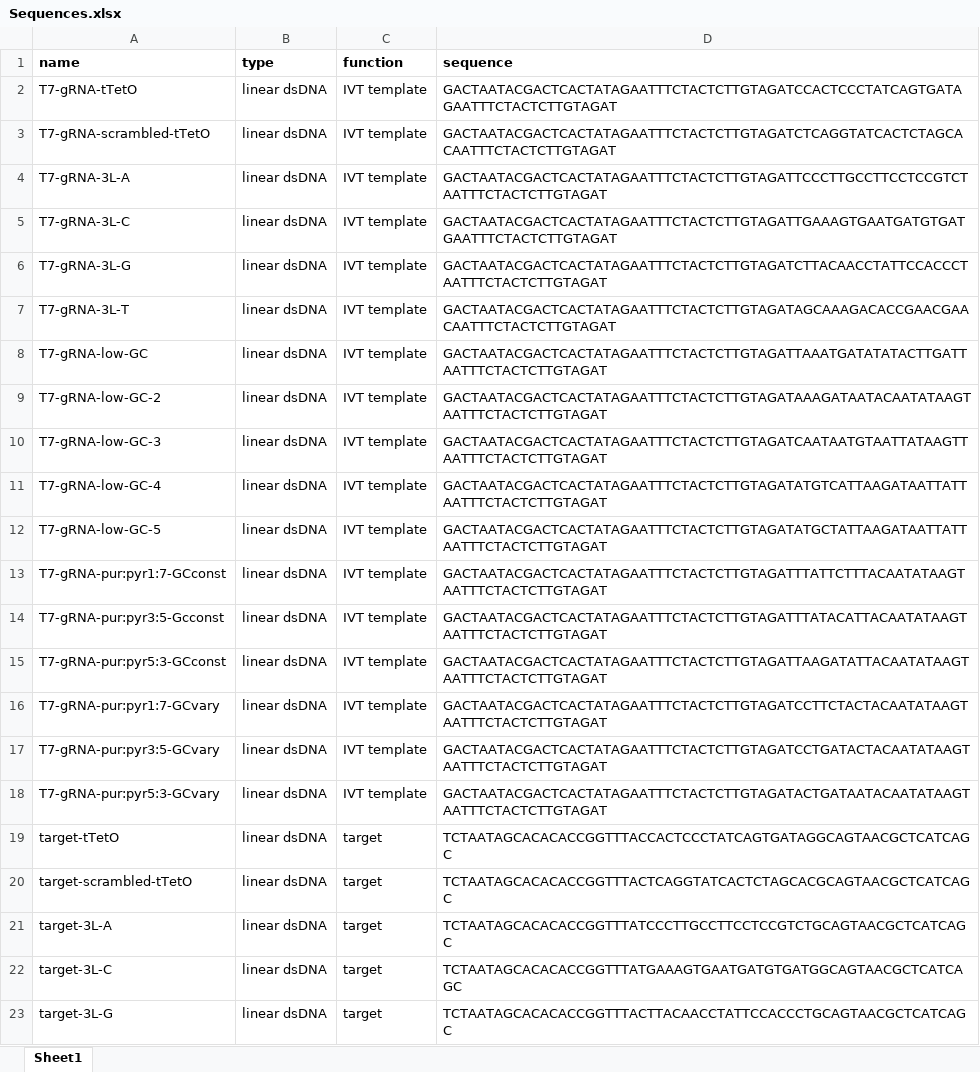
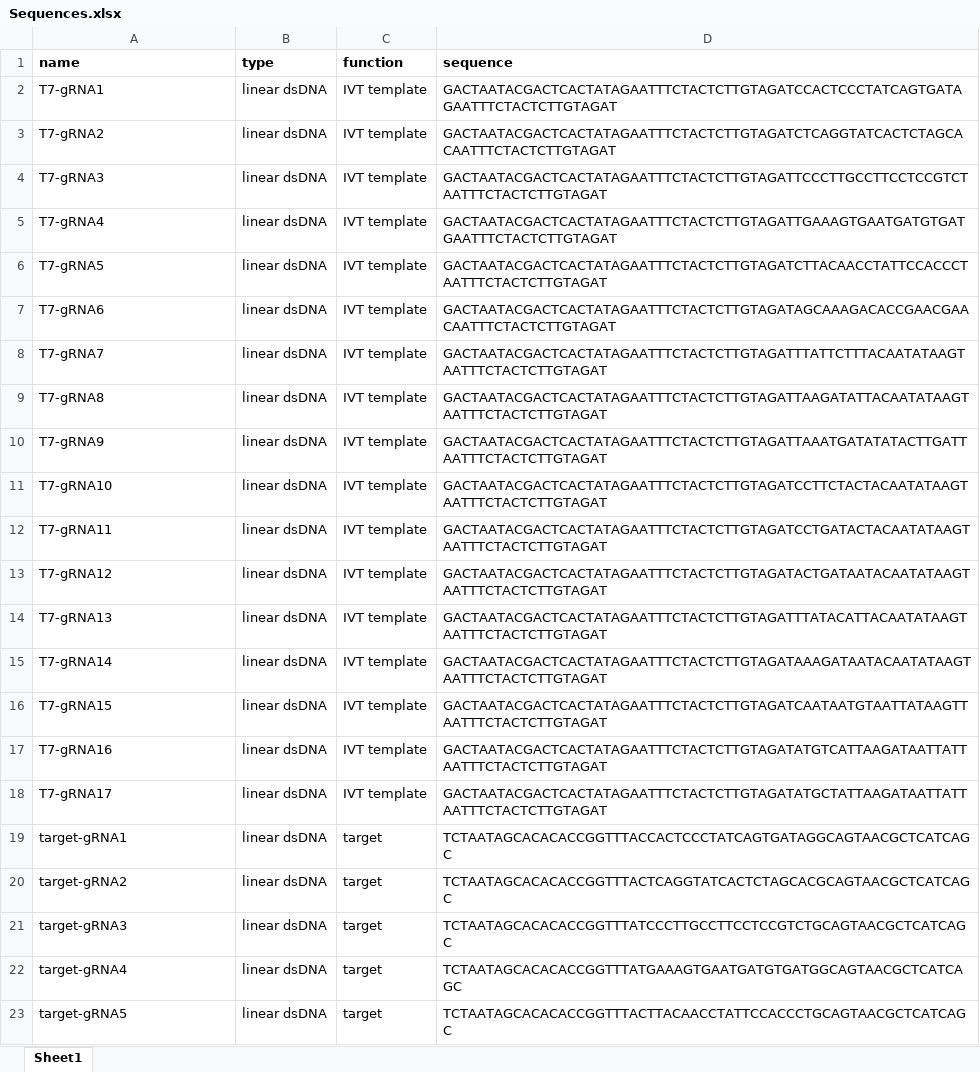
Before and after one commit to TomTom9595/Cas12a-Complex-Environment, an Excel workbook: Sequence Table/Sequences.xlsx, sheet Sheet1, drawn as a sheet; only a part is shown; values as stored, in another font and other column widths than the file's, no borders; the diff covers the shown part only; the diff names each change by its address in the sheet, - before the commit and + after, or states it on an @@ line.

Commit message:
Add files via upload
Updated Sequences file

```diff
--- a/Sequence Table/Sequences.xlsx (sheet Sheet1)
+++ b/Sequence Table/Sequences.xlsx (sheet Sheet1)
-A2 (name): T7-gRNA-tTetO
+A2 (name): T7-gRNA1
-A3 (name): T7-gRNA-scrambled-tTetO
+A3 (name): T7-gRNA2
-A4 (name): T7-gRNA-3L-A
+A4 (name): T7-gRNA3
-A5 (name): T7-gRNA-3L-C
+A5 (name): T7-gRNA4
-A6 (name): T7-gRNA-3L-G
+A6 (name): T7-gRNA5
-A7 (name): T7-gRNA-3L-T
+A7 (name): T7-gRNA6
-A8 (name): T7-gRNA-low-GC
+A8 (name): T7-gRNA7
-D8 (sequence): GACTAATACGACTCACTATAGAATTTCTACTCTTGTAGATTAAATGATATATACTTGATTAATTTCTACTCTTGTAGAT
+D8 (sequence): GACTAATACGACTCACTATAGAATTTCTACTCTTGTAGATTTATTCTTTACAATATAAGTAATTTCTACTCTTGTAGAT
-A9 (name): T7-gRNA-low-GC-2
+A9 (name): T7-gRNA8
-D9 (sequence): GACTAATACGACTCACTATAGAATTTCTACTCTTGTAGATAAAGATAATACAATATAAGTAATTTCTACTCTTGTAGAT
+D9 (sequence): GACTAATACGACTCACTATAGAATTTCTACTCTTGTAGATTAAGATATTACAATATAAGTAATTTCTACTCTTGTAGAT
-A10 (name): T7-gRNA-low-GC-3
+A10 (name): T7-gRNA9
-D10 (sequence): GACTAATACGACTCACTATAGAATTTCTACTCTTGTAGATCAATAATGTAATTATAAGTTAATTTCTACTCTTGTAGAT
+D10 (sequence): GACTAATACGACTCACTATAGAATTTCTACTCTTGTAGATTAAATGATATATACTTGATTAATTTCTACTCTTGTAGAT
-A11 (name): T7-gRNA-low-GC-4
+A11 (name): T7-gRNA10
-D11 (sequence): GACTAATACGACTCACTATAGAATTTCTACTCTTGTAGATATGTCATTAAGATAATTATTAATTTCTACTCTTGTAGAT
+D11 (sequence): GACTAATACGACTCACTATAGAATTTCTACTCTTGTAGATCCTTCTACTACAATATAAGTAATTTCTACTCTTGTAGAT
-A12 (name): T7-gRNA-low-GC-5
+A12 (name): T7-gRNA11
-D12 (sequence): GACTAATACGACTCACTATAGAATTTCTACTCTTGTAGATATGCTATTAAGATAATTATTAATTTCTACTCTTGTAGAT
+D12 (sequence): GACTAATACGACTCACTATAGAATTTCTACTCTTGTAGATCCTGATACTACAATATAAGTAATTTCTACTCTTGTAGAT
-A13 (name): T7-gRNA-pur:pyr1:7-GCconst
+A13 (name): T7-gRNA12
-D13 (sequence): GACTAATACGACTCACTATAGAATTTCTACTCTTGTAGATTTATTCTTTACAATATAAGTAATTTCTACTCTTGTAGAT
+D13 (sequence): GACTAATACGACTCACTATAGAATTTCTACTCTTGTAGATACTGATAATACAATATAAGTAATTTCTACTCTTGTAGAT
-A14 (name): T7-gRNA-pur:pyr3:5-Gcconst
+A14 (name): T7-gRNA13
-A15 (name): T7-gRNA-pur:pyr5:3-GCconst
+A15 (name): T7-gRNA14
-D15 (sequence): GACTAATACGACTCACTATAGAATTTCTACTCTTGTAGATTAAGATATTACAATATAAGTAATTTCTACTCTTGTAGAT
+D15 (sequence): GACTAATACGACTCACTATAGAATTTCTACTCTTGTAGATAAAGATAATACAATATAAGTAATTTCTACTCTTGTAGAT
-A16 (name): T7-gRNA-pur:pyr1:7-GCvary
+A16 (name): T7-gRNA15
-D16 (sequence): GACTAATACGACTCACTATAGAATTTCTACTCTTGTAGATCCTTCTACTACAATATAAGTAATTTCTACTCTTGTAGAT
+D16 (sequence): GACTAATACGACTCACTATAGAATTTCTACTCTTGTAGATCAATAATGTAATTATAAGTTAATTTCTACTCTTGTAGAT
-A17 (name): T7-gRNA-pur:pyr3:5-GCvary
+A17 (name): T7-gRNA16
-D17 (sequence): GACTAATACGACTCACTATAGAATTTCTACTCTTGTAGATCCTGATACTACAATATAAGTAATTTCTACTCTTGTAGAT
+D17 (sequence): GACTAATACGACTCACTATAGAATTTCTACTCTTGTAGATATGTCATTAAGATAATTATTAATTTCTACTCTTGTAGAT
-A18 (name): T7-gRNA-pur:pyr5:3-GCvary
+A18 (name): T7-gRNA17
-D18 (sequence): GACTAATACGACTCACTATAGAATTTCTACTCTTGTAGATACTGATAATACAATATAAGTAATTTCTACTCTTGTAGAT
+D18 (sequence): GACTAATACGACTCACTATAGAATTTCTACTCTTGTAGATATGCTATTAAGATAATTATTAATTTCTACTCTTGTAGAT
-A19 (name): target-tTetO
+A19 (name): target-gRNA1
-A20 (name): target-scrambled-tTetO
+A20 (name): target-gRNA2
-A21 (name): target-3L-A
+A21 (name): target-gRNA3
-A22 (name): target-3L-C
+A22 (name): target-gRNA4
-A23 (name): target-3L-G
+A23 (name): target-gRNA5
```
Also changed, not shown: 30 edited cells elsewhere in this sheet.
